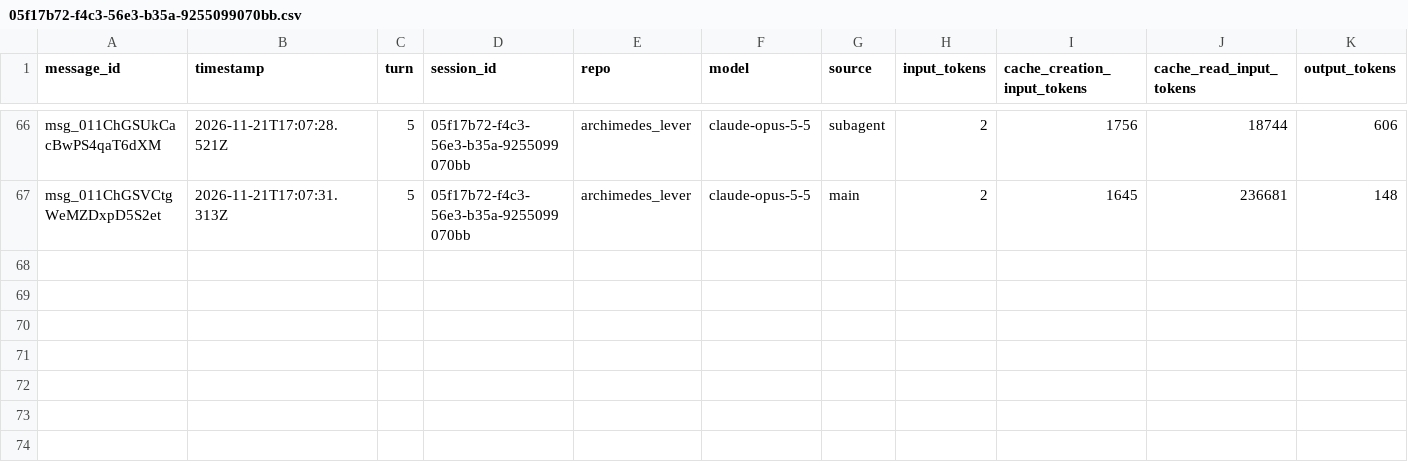
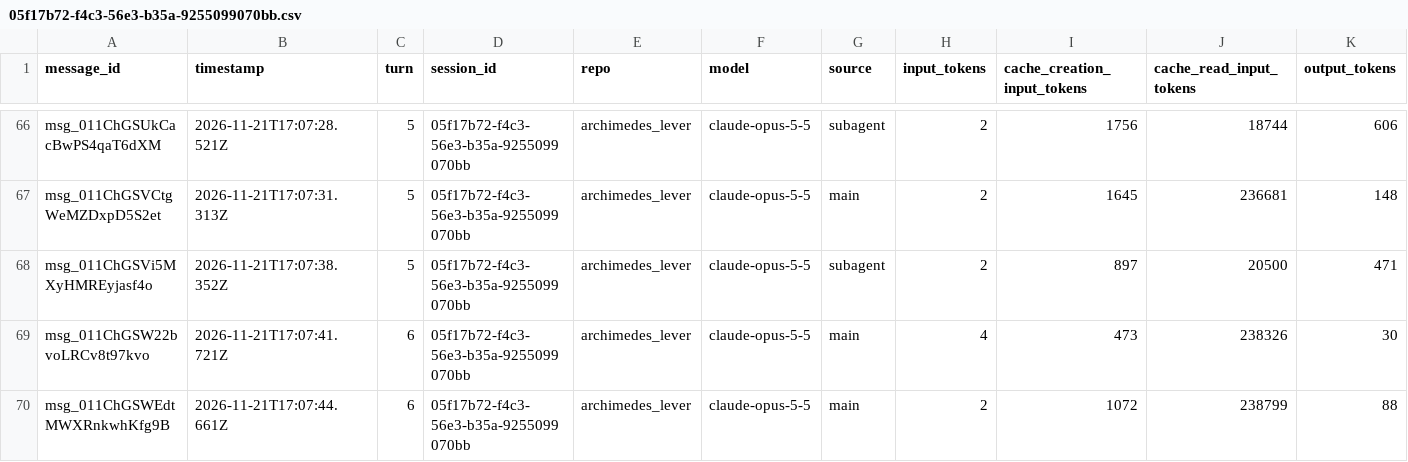
Before and after one commit to rhope-ops/archimedes_lever, a CSV file: sessions/05f17b72-f4c3-56e3-b35a-9255099070bb.csv, drawn as a sheet; only a part is shown, gaps mark what is left out.

```diff
--- a/sessions/05f17b72-f4c3-56e3-b35a-9255099070bb.csv
+++ b/sessions/05f17b72-f4c3-56e3-b35a-9255099070bb.csv
@@ -67 +67,4 @@ msg_011ChGSUkCacBwPS4qaT6dXM,2026-11-21T17:07:28.521Z,5,05f17b72-f4c3-56e3-b35a-
 msg_011ChGSVCtgWeMZDxpD5S2et,2026-11-21T17:07:31.313Z,5,05f17b72-f4c3-56e3-b35a-9255099070bb,archimedes_lever,claude-opus-5-5,main,2,1645,236681,148
+msg_011ChGSVi5MXyHMREyjasf4o,2026-11-21T17:07:38.352Z,5,05f17b72-f4c3-56e3-b35a-9255099070bb,archimedes_lever,claude-opus-5-5,subagent,2,897,20500,471
+msg_011ChGSW22bvoLRCv8t97kvo,2026-11-21T17:07:41.721Z,6,05f17b72-f4c3-56e3-b35a-9255099070bb,archimedes_lever,claude-opus-5-5,main,4,473,238326,30
+msg_011ChGSWEdtMWXRnkwhKfg9B,2026-11-21T17:07:44.661Z,6,05f17b72-f4c3-56e3-b35a-9255099070bb,archimedes_lever,claude-opus-5-5,main,2,1072,238799,88
```
